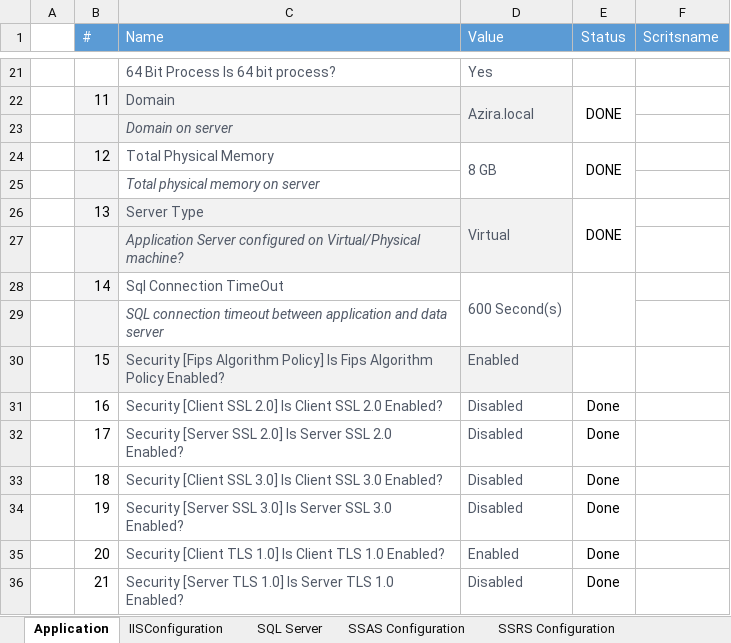
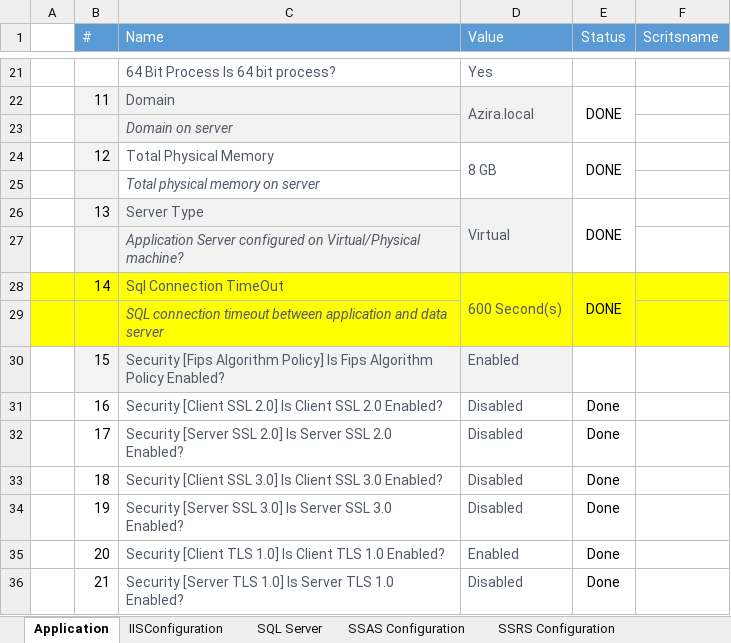
Before and after one commit to deekshatech-dev/AziraPowershellscript, an Excel workbook: Checklist.xlsx, sheet Application, drawn as a sheet; only a part is shown, gaps mark what is left out; values as stored, in another font and other column widths than the file's, no borders; charts and pictures not drawn; the diff names each change by its address in the sheet, - before the commit and + after, or states it on an @@ line.

```diff
--- a/Checklist.xlsx (sheet Application)
+++ b/Checklist.xlsx (sheet Application)
-A28:A29 fill: none
+A28:A29 fill: #FFFF00
-B28:B29 fill: #F3F3F4
+B28:B29 fill: #FFFF00
-C28:F29 fill: none
+C28:F29 fill: #FFFF00
-E28 (Status): (empty)
+E28 (Status): DONE
```
Also changed, not shown: sheet SQL Server, 4 other files.
